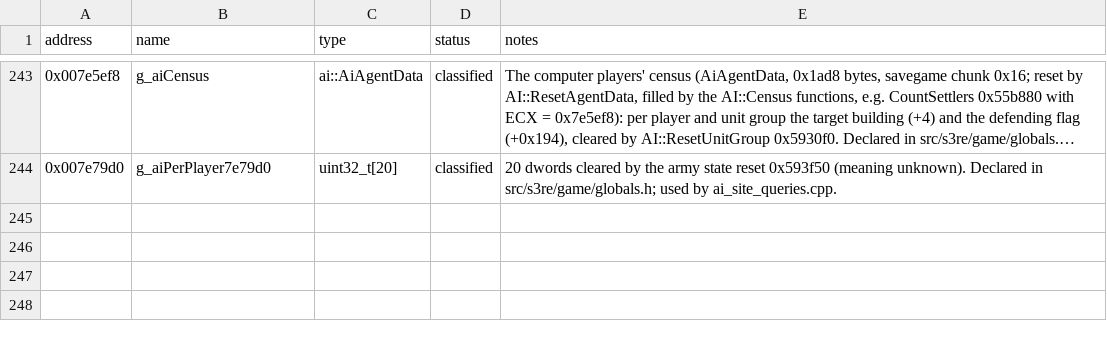
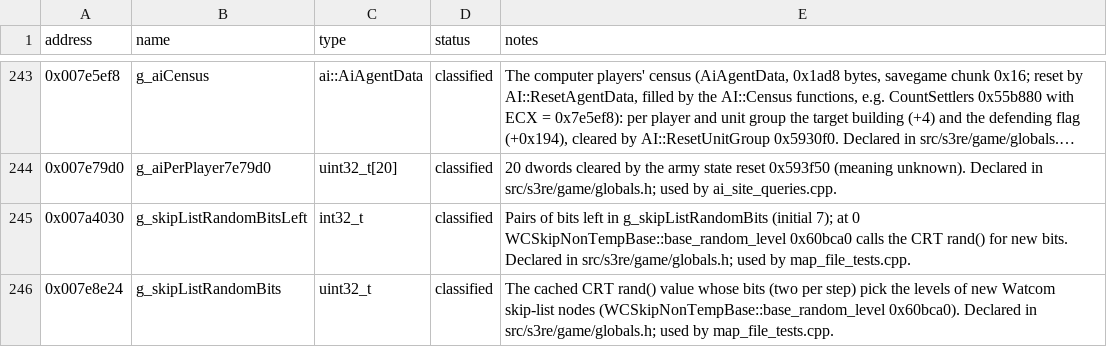
Before and after one commit to OptimusCrime/s3u-reverse, a CSV file: re/globals.csv, drawn as a sheet; only a part is shown, gaps mark what is left out; long unchanged cells end in …; the diff names each change by its address in the sheet, - before the commit and + after, or states it on an @@ line.

```diff
--- a/re/globals.csv
+++ b/re/globals.csv
+row 245: 0x007a4030 | g_skipListRandomBitsLeft | int32_t | classified | Pairs of bits left in g_skipListRandomBits (initial 7); at 0 WCSkipNonTempBase::base_random_level 0x60bca0 calls the CRT rand() for new bits. Declared in src/s3re/game/globals.h; used by map_file_tests.cpp.
+row 246: 0x007e8e24 | g_skipListRandomBits | uint32_t | classified | The cached CRT rand() value whose bits (two per step) pick the levels of new Watcom skip-list nodes (WCSkipNonTempBase::base_random_level 0x60bca0). Declared in src/s3re/game/globals.h; used by map_file_tests.cpp.
```
Also changed, not shown: 10 other files.
